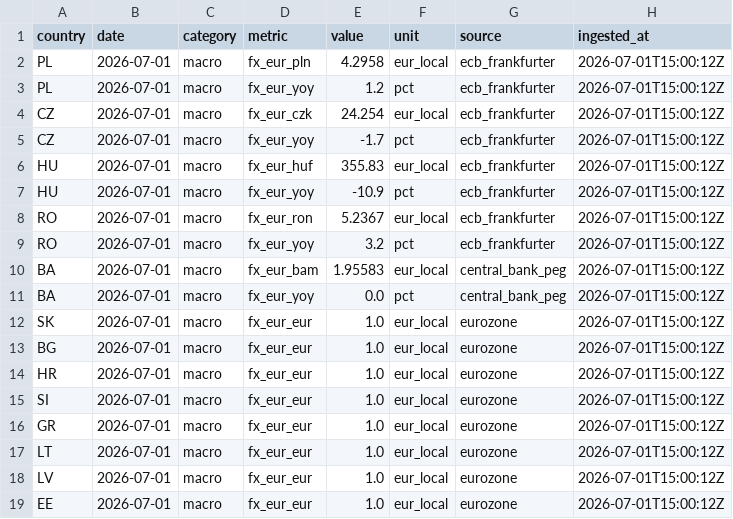
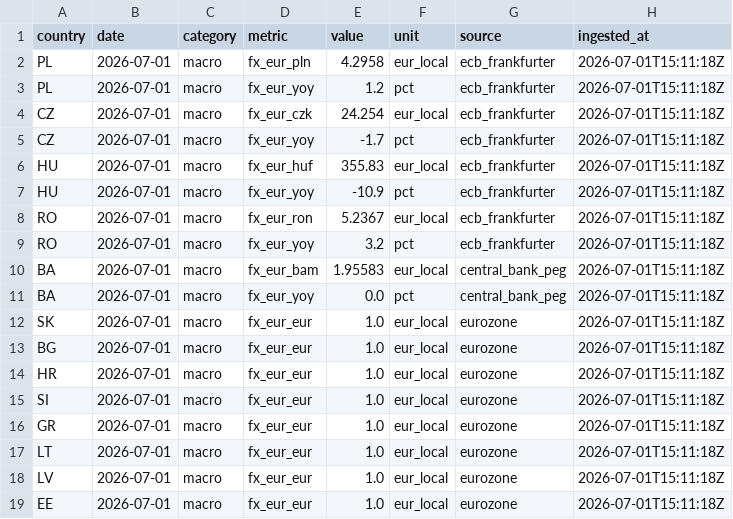
Before and after one commit to Losmaniac/HUB, a CSV file: market-intel/data/out/fx.csv, drawn as a sheet.

```diff
--- a/market-intel/data/out/fx.csv
+++ b/market-intel/data/out/fx.csv
@@ -1,19 +1,19 @@
 country,date,category,metric,value,unit,source,ingested_at
-PL,2026-07-01,macro,fx_eur_pln,4.2958,eur_local,ecb_frankfurter,2026-07-01T15:00:12Z
-PL,2026-07-01,macro,fx_eur_yoy,1.2,pct,ecb_frankfurter,2026-07-01T15:00:12Z
-CZ,2026-07-01,macro,fx_eur_czk,24.254,eur_local,ecb_frankfurter,2026-07-01T15:00:12Z
-CZ,2026-07-01,macro,fx_eur_yoy,-1.7,pct,ecb_frankfurter,2026-07-01T15:00:12Z
-HU,2026-07-01,macro,fx_eur_huf,355.83,eur_local,ecb_frankfurter,2026-07-01T15:00:12Z
-HU,2026-07-01,macro,fx_eur_yoy,-10.9,pct,ecb_frankfurter,2026-07-01T15:00:12Z
-RO,2026-07-01,macro,fx_eur_ron,5.2367,eur_local,ecb_frankfurter,2026-07-01T15:00:12Z
-RO,2026-07-01,macro,fx_eur_yoy,3.2,pct,ecb_frankfurter,2026-07-01T15:00:12Z
-BA,2026-07-01,macro,fx_eur_bam,1.95583,eur_local,central_bank_peg,2026-07-01T15:00:12Z
-BA,2026-07-01,macro,fx_eur_yoy,0.0,pct,central_bank_peg,2026-07-01T15:00:12Z
-SK,2026-07-01,macro,fx_eur_eur,1.0,eur_local,eurozone,2026-07-01T15:00:12Z
-BG,2026-07-01,macro,fx_eur_eur,1.0,eur_local,eurozone,2026-07-01T15:00:12Z
-HR,2026-07-01,macro,fx_eur_eur,1.0,eur_local,eurozone,2026-07-01T15:00:12Z
-SI,2026-07-01,macro,fx_eur_eur,1.0,eur_local,eurozone,2026-07-01T15:00:12Z
-GR,2026-07-01,macro,fx_eur_eur,1.0,eur_local,eurozone,2026-07-01T15:00:12Z
-LT,2026-07-01,macro,fx_eur_eur,1.0,eur_local,eurozone,2026-07-01T15:00:12Z
-LV,2026-07-01,macro,fx_eur_eur,1.0,eur_local,eurozone,2026-07-01T15:00:12Z
-EE,2026-07-01,macro,fx_eur_eur,1.0,eur_local,eurozone,2026-07-01T15:00:12Z
+PL,2026-07-01,macro,fx_eur_pln,4.2958,eur_local,ecb_frankfurter,2026-07-01T15:11:18Z
+PL,2026-07-01,macro,fx_eur_yoy,1.2,pct,ecb_frankfurter,2026-07-01T15:11:18Z
+CZ,2026-07-01,macro,fx_eur_czk,24.254,eur_local,ecb_frankfurter,2026-07-01T15:11:18Z
+CZ,2026-07-01,macro,fx_eur_yoy,-1.7,pct,ecb_frankfurter,2026-07-01T15:11:18Z
+HU,2026-07-01,macro,fx_eur_huf,355.83,eur_local,ecb_frankfurter,2026-07-01T15:11:18Z
+HU,2026-07-01,macro,fx_eur_yoy,-10.9,pct,ecb_frankfurter,2026-07-01T15:11:18Z
+RO,2026-07-01,macro,fx_eur_ron,5.2367,eur_local,ecb_frankfurter,2026-07-01T15:11:18Z
+RO,2026-07-01,macro,fx_eur_yoy,3.2,pct,ecb_frankfurter,2026-07-01T15:11:18Z
+BA,2026-07-01,macro,fx_eur_bam,1.95583,eur_local,central_bank_peg,2026-07-01T15:11:18Z
+BA,2026-07-01,macro,fx_eur_yoy,0.0,pct,central_bank_peg,2026-07-01T15:11:18Z
+SK,2026-07-01,macro,fx_eur_eur,1.0,eur_local,eurozone,2026-07-01T15:11:18Z
+BG,2026-07-01,macro,fx_eur_eur,1.0,eur_local,eurozone,2026-07-01T15:11:18Z
+HR,2026-07-01,macro,fx_eur_eur,1.0,eur_local,eurozone,2026-07-01T15:11:18Z
+SI,2026-07-01,macro,fx_eur_eur,1.0,eur_local,eurozone,2026-07-01T15:11:18Z
+GR,2026-07-01,macro,fx_eur_eur,1.0,eur_local,eurozone,2026-07-01T15:11:18Z
+LT,2026-07-01,macro,fx_eur_eur,1.0,eur_local,eurozone,2026-07-01T15:11:18Z
+LV,2026-07-01,macro,fx_eur_eur,1.0,eur_local,eurozone,2026-07-01T15:11:18Z
+EE,2026-07-01,macro,fx_eur_eur,1.0,eur_local,eurozone,2026-07-01T15:11:18Z
```
Also changed, not shown: market-intel/data/out/eurostat.csv, market-intel/data/out/fuel.csv, 17 other files.
